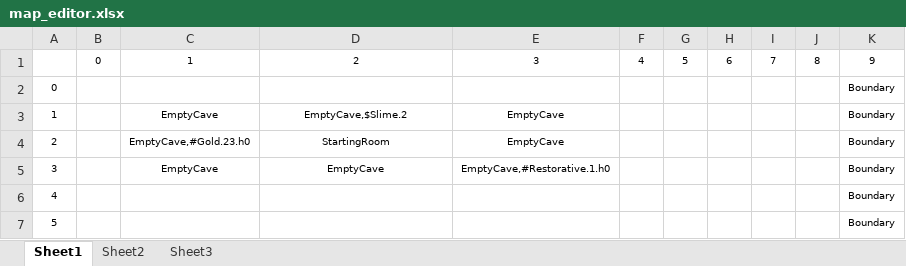
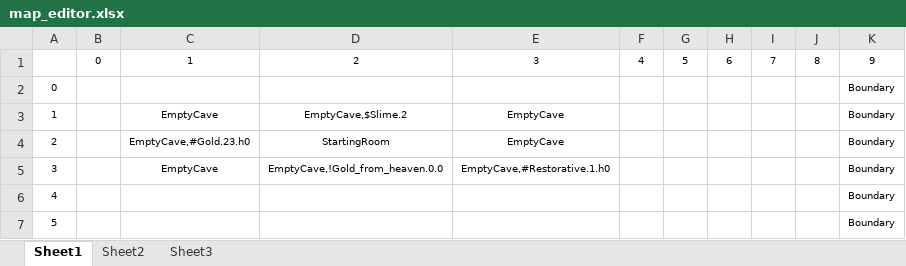
Before and after one commit to azureknight63/Heart-Of-Virtue, an Excel workbook: Heart_Of_Virtue/heart_of_virtue/resources/map_editor.xlsx, sheet Sheet1, drawn as a sheet; values as stored, in another font and other column widths than the file's, no borders; charts and pictures not drawn; the diff names each change by its address in the sheet, - before the commit and + after, or states it on an @@ line.

```diff
--- a/Heart_Of_Virtue/heart_of_virtue/resources/map_editor.xlsx (sheet Sheet1)
+++ b/Heart_Of_Virtue/heart_of_virtue/resources/map_editor.xlsx (sheet Sheet1)
-D5: EmptyCave
+D5: EmptyCave,!Gold_from_heaven.0.0
```
Also changed, not shown: charts or pictures, 4 other files.
